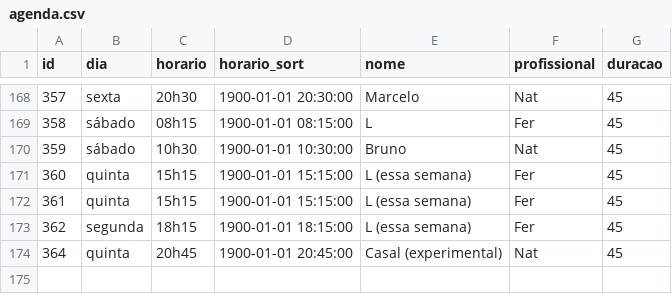
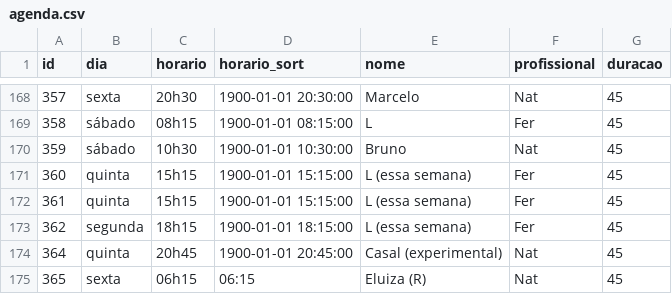
Before and after one commit to henriquepeixotodemorais-debug/estudio.fernanda.peixoto, a CSV file: data/agenda.csv, drawn as a sheet; only a part is shown, gaps mark what is left out; the diff names each change by its address in the sheet, - before the commit and + after, or states it on an @@ line.

Commit message:
Atualiza agenda.csv via Streamlit

```diff
--- a/data/agenda.csv
+++ b/data/agenda.csv
+row 175: 365 | sexta | 06h15 | 06:15 | Eluiza (R) | Nat | 45
```
